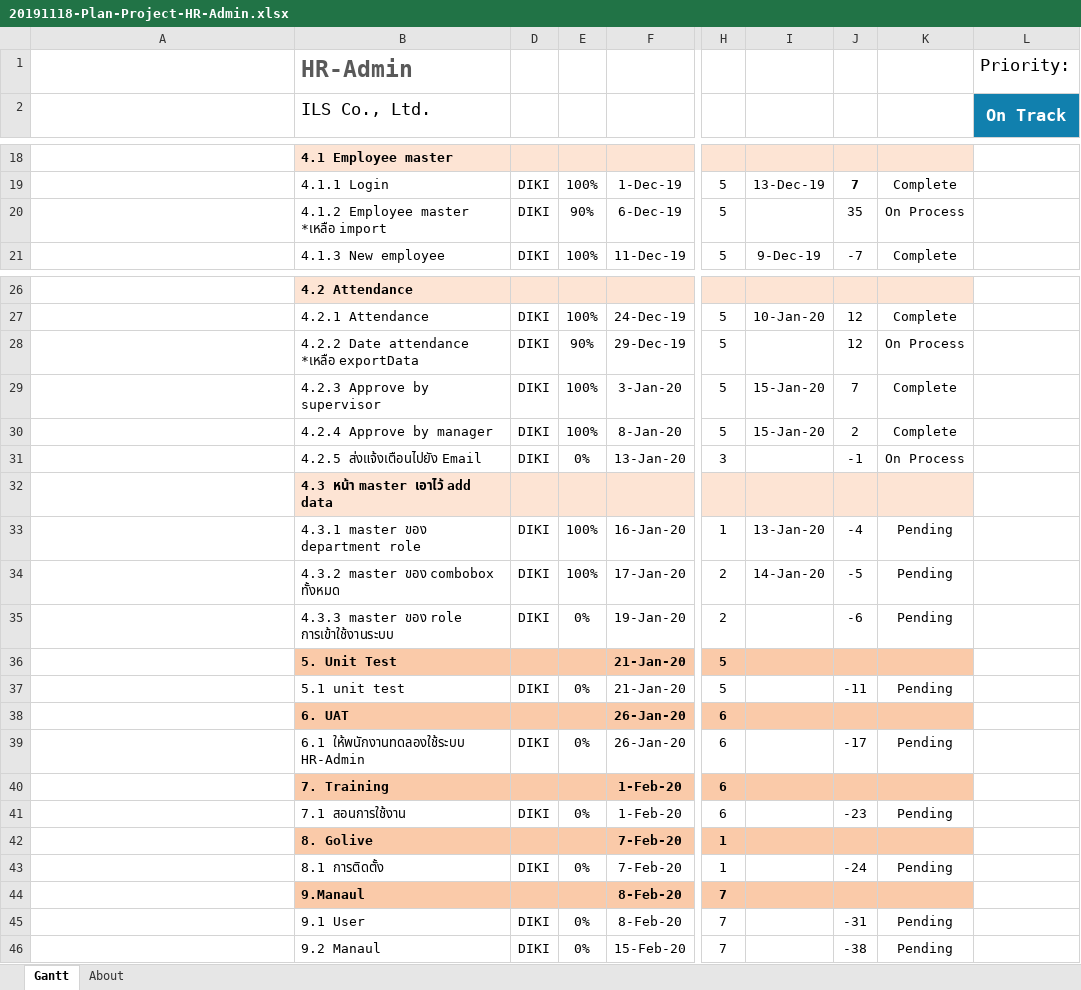
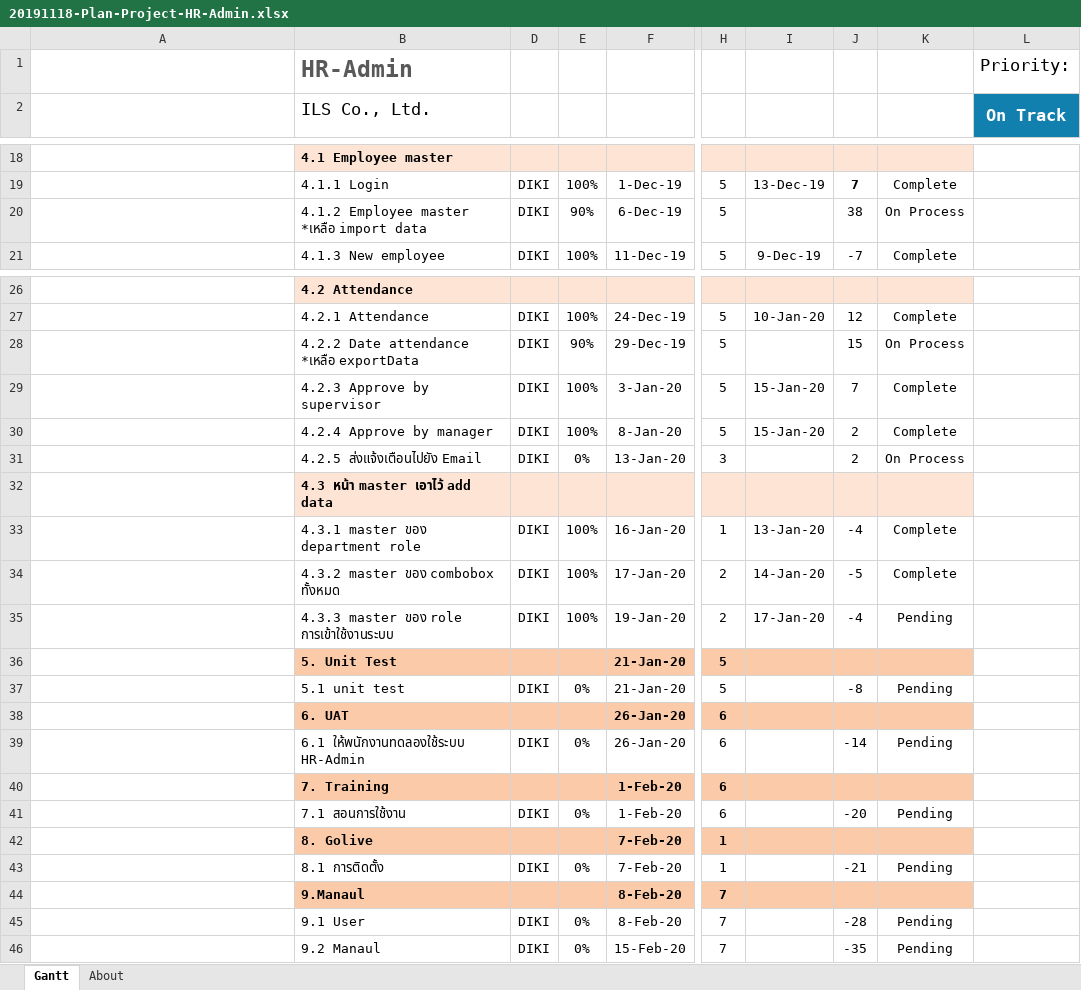
Before and after one commit to teamils/ILS_HR, an Excel workbook: 20191118-Plan-Project-HR-Admin.xlsx, sheet Gantt, drawn as a sheet; only a part is shown, gaps mark what is left out; long unchanged cells end in …; values as stored, in another font and other column widths than the file's, no borders; charts and pictures and conditional formats and table styles not drawn; the diff names each change by its address in the sheet, - before the commit and + after, or states it on an @@ line.

```diff
--- a/20191118-Plan-Project-HR-Admin.xlsx (sheet Gantt)
+++ b/20191118-Plan-Project-HR-Admin.xlsx (sheet Gantt)
-B20 (ILS Co., Ltd.): 4.1.2 Employee master *เหลือ import
+B20 (ILS Co., Ltd.): 4.1.2 Employee master *เหลือ import data
-J20: 35
+J20: 38
-J28: 12
+J28: 15
-J31: -1
+J31: 2
-K33:K34: Pending
+K33:K34: Complete
-E35: 0%
+E35: 100%
-I35: (empty)
+I35: 17-Jan-20
-J35: -6
+J35: -4
-J37: -11
+J37: -8
-J39: -17
+J39: -14
-J41: -23
+J41: -20
-J43: -24
+J43: -21
-J45: -31
+J45: -28
-J46: -38
+J46: -35
```
Also changed, not shown: 36 other files.
